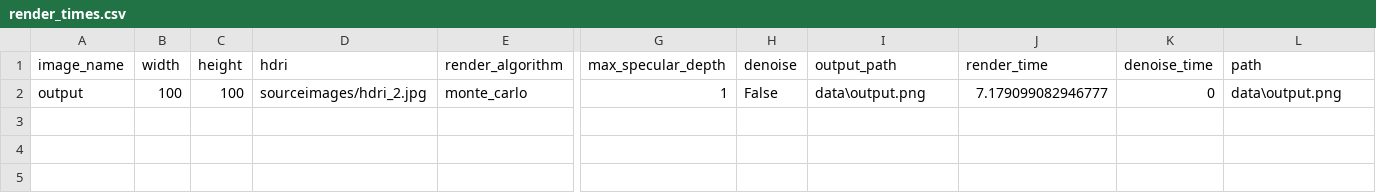
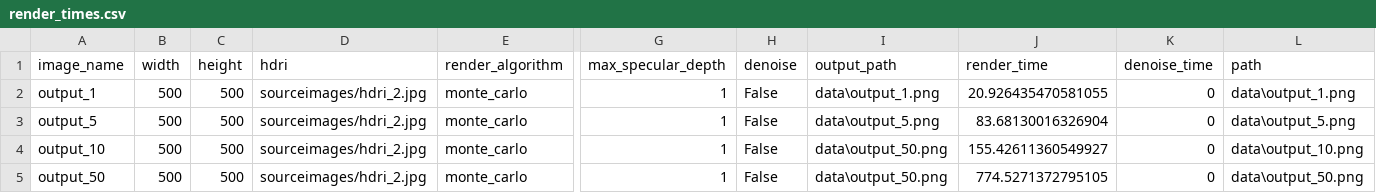
Before and after one commit to tristanGIANDO/python_ray_tracer, a CSV file: dataset/render_times.csv, drawn as a sheet; only a part is shown, gaps mark what is left out; rows hold the shown columns only; the diff names each change by its address in the sheet, - before the commit and + after, or states it on an @@ line.

Commit message:
test: renders

```diff
--- a/dataset/render_times.csv
+++ b/dataset/render_times.csv
-A2 (image_name): output
+A2 (image_name): output_1
-B2 (width): 100
+B2 (width): 500
-C2 (height): 100
+C2 (height): 500
-I2 (output_path): data\output.png
+I2 (output_path): data\output_1.png
-J2 (render_time): 7.179099082946777
+J2 (render_time): 20.926435470581055
-L2 (path): data\output.png
+L2 (path): data\output_1.png
+row 3: output_5 | 500 | 500 | sourceimages/hdri_2.jpg | monte_carlo | 1 | False | data\output_5.png | 83.68130016326904 | 0 | data\output_5.png
+row 4: output_10 | 500 | 500 | sourceimages/hdri_2.jpg | monte_carlo | 1 | False | data\output_50.png | 155.42611360549927 | 0 | data\output_10.png
+row 5: output_50 | 500 | 500 | sourceimages/hdri_2.jpg | monte_carlo | 1 | False | data\output_50.png | 774.5271372795105 | 0 | data\output_50.png
```
Also changed, not shown: 2 other files.
